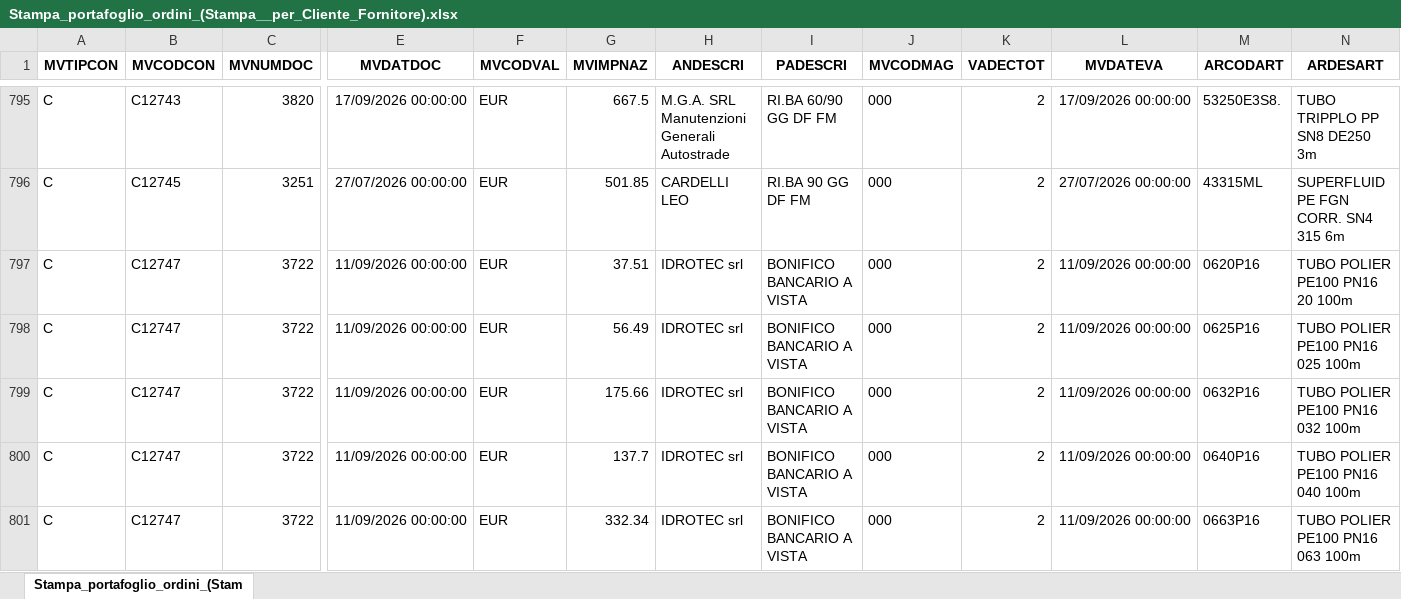
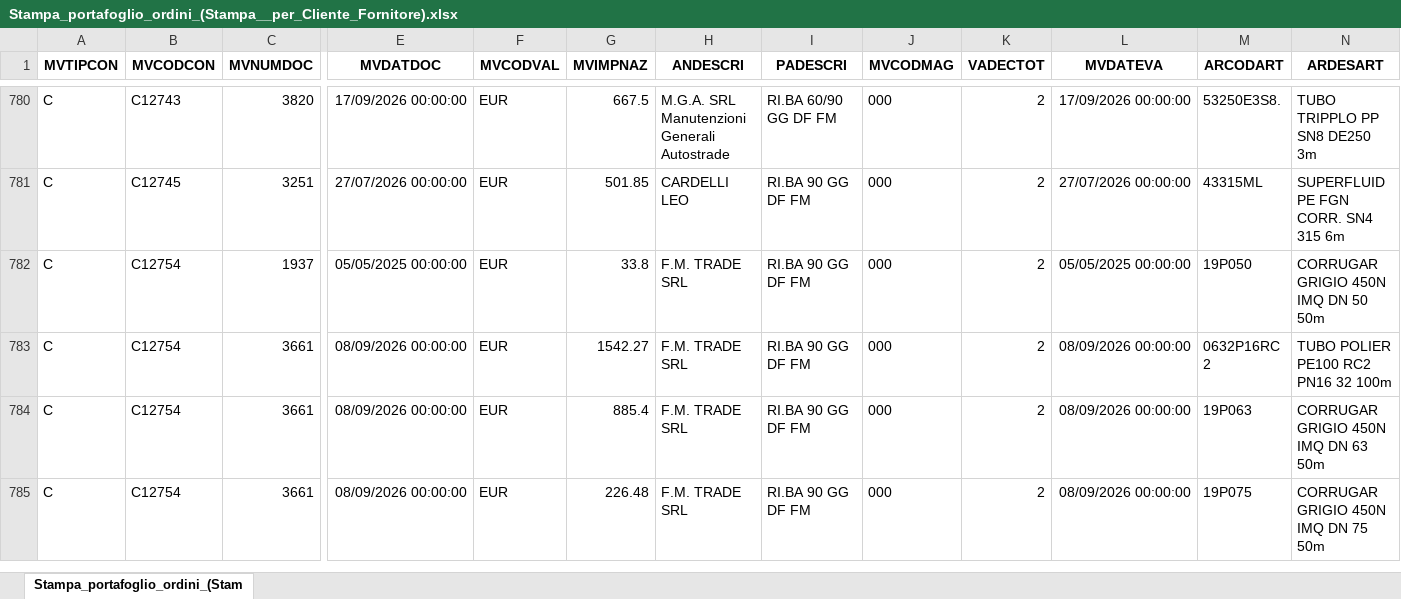
Before and after one commit to Riccini/giacenze-magazzino, an Excel workbook: Stampa_portafoglio_ordini_(Stampa__per_Cliente_Fornitore).xlsx, sheet Stampa_portafoglio_ordini_(Stam, drawn as a sheet; only a part is shown, gaps mark what is left out; the shorter side is filled out with more unchanged rows; values as stored, in another font and other column widths than the file's, no borders; removed rows and columns are numbered as before the commit, all else as after; rows hold the shown columns only; the diff covers the shown part only; the diff names each change by its address in the sheet, - before the commit and + after, or states it on an @@ line.

```diff
--- a/Stampa_portafoglio_ordini_(Stampa__per_Cliente_Fornitore).xlsx (sheet Stampa_portafoglio_ordini_(Stam)
+++ b/Stampa_portafoglio_ordini_(Stampa__per_Cliente_Fornitore).xlsx (sheet Stampa_portafoglio_ordini_(Stam)
-row 797: C | C12747 | 3722 | 11/09/2026 00:00:00 | EUR | 37.51 | IDROTEC srl | BONIFICO BANCARIO A VISTA | 000 | 2 | 11/09/2026 00:00:00 | 0620P16 | TUBO POLIER PE100 PN16 20 100m
-row 798: C | C12747 | 3722 | 11/09/2026 00:00:00 | EUR | 56.49 | IDROTEC srl | BONIFICO BANCARIO A VISTA | 000 | 2 | 11/09/2026 00:00:00 | 0625P16 | TUBO POLIER PE100 PN16 025 100m
-row 799: C | C12747 | 3722 | 11/09/2026 00:00:00 | EUR | 175.66 | IDROTEC srl | BONIFICO BANCARIO A VISTA | 000 | 2 | 11/09/2026 00:00:00 | 0632P16 | TUBO POLIER PE100 PN16 032 100m
-row 800: C | C12747 | 3722 | 11/09/2026 00:00:00 | EUR | 137.7 | IDROTEC srl | BONIFICO BANCARIO A VISTA | 000 | 2 | 11/09/2026 00:00:00 | 0640P16 | TUBO POLIER PE100 PN16 040 100m
-row 801: C | C12747 | 3722 | 11/09/2026 00:00:00 | EUR | 332.34 | IDROTEC srl | BONIFICO BANCARIO A VISTA | 000 | 2 | 11/09/2026 00:00:00 | 0663P16 | TUBO POLIER PE100 PN16 063 100m
```
Also changed, not shown: 3 added rows, 35 removed rows and 11 edited cells elsewhere in this sheet.
